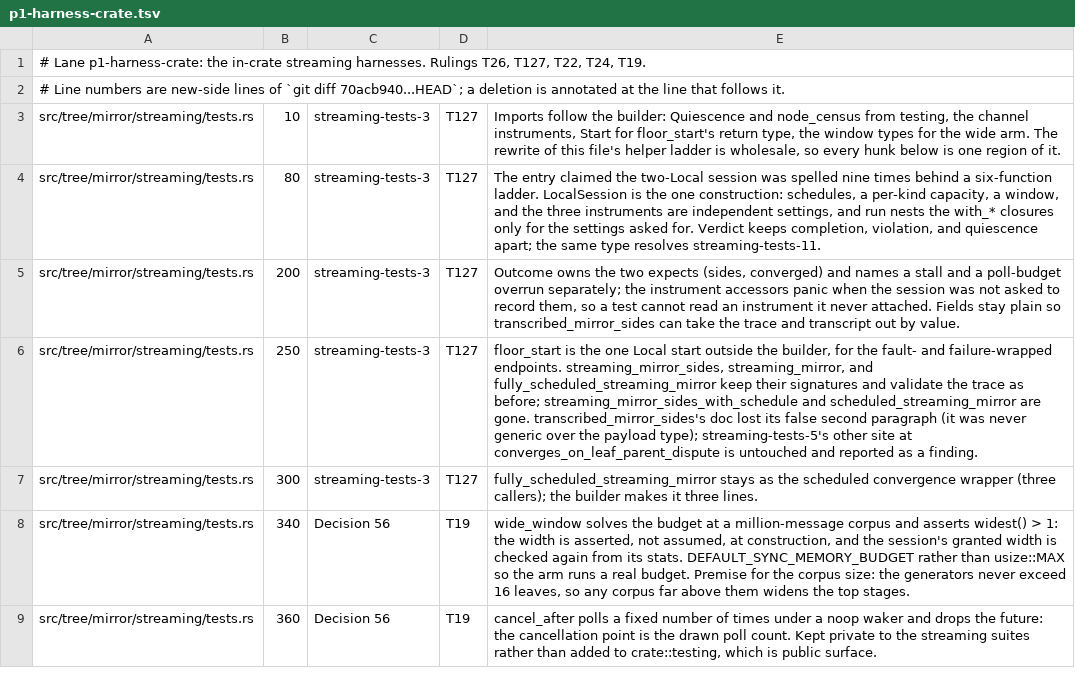
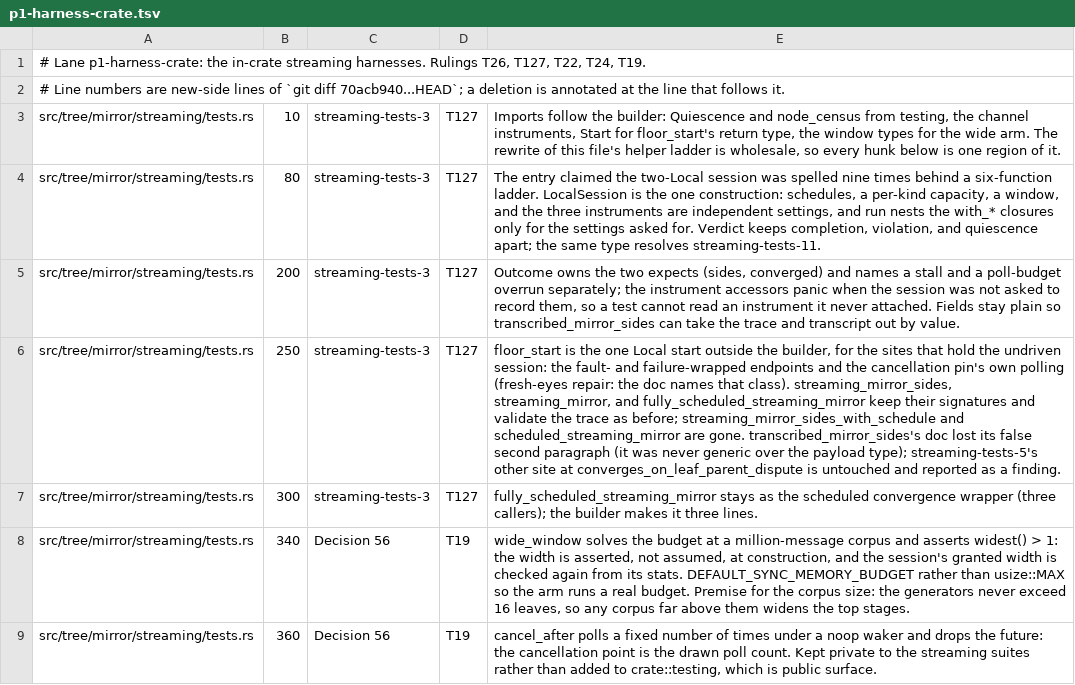
Before and after one commit to oxidecomputer/rumors, a TSV file: .agent-notes/2026-09-01-holistic-review-rumors/triage/annotations/p1-harness-crate.tsv, drawn as a sheet; only a part is shown; the diff covers the shown part only; the diff names each change by its address in the sheet, - before the commit and + after, or states it on an @@ line.

Commit message:
Agent note: annotation rows for the fresh-eyes round 1 repairs (lane p1-harness-crate)

```diff
--- a/.agent-notes/2026-09-01-holistic-review-rumors/triage/annotations/p1-harness-crate.tsv
+++ b/.agent-notes/2026-09-01-holistic-review-rumors/triage/annotations/p1-harness-crate.tsv
-E6: …for the fault- and failure-wrapped endpoints. streaming_mirror_sides, streaming_mirror,…
+E6: …for the sites that hold the undriven session: the fault- and failure-wrapped endpoints and the cancellation pin's own polling (fresh-eyes repair: the doc names that class). streaming_mirror_sides, streaming_mirror,…
```
Also changed, not shown: 5 added rows and 11 edited cells elsewhere in this file.
